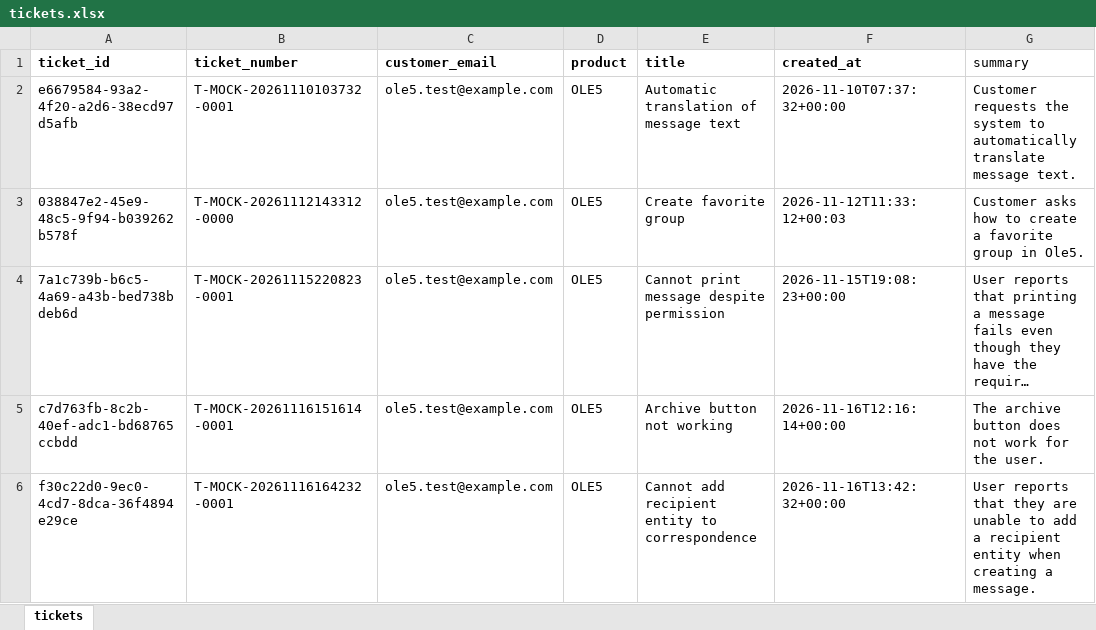
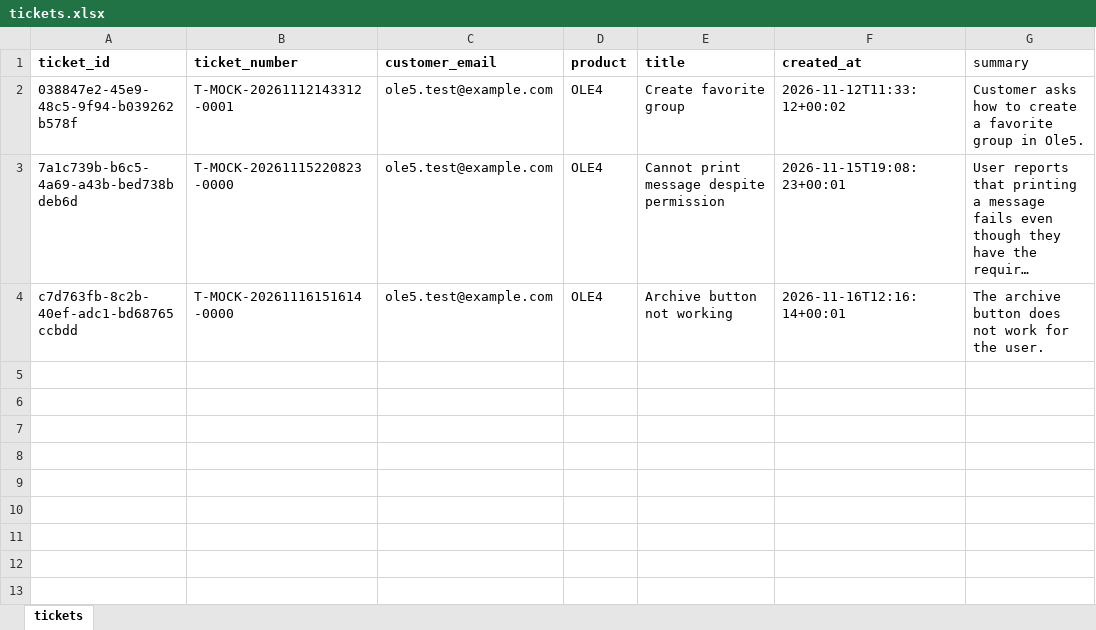
Before and after one commit to jouryABDULLAH/Ole5-chatbot, an Excel workbook: sheets/tickets.xlsx, sheet tickets, drawn as a sheet; long unchanged cells end in …; values as stored, in another font and other column widths than the file's, no borders; removed rows and columns are numbered as before the commit, all else as after; the diff names each change by its address in the sheet, - before the commit and + after, or states it on an @@ line.

```diff
--- a/sheets/tickets.xlsx (sheet tickets)
+++ b/sheets/tickets.xlsx (sheet tickets)
-row 2: e6679584-93a2-4f20-a2d6-38ecd97d5afb | T-MOCK-20261110103732-0001 | ole5.test@example.com | OLE5 | Automatic translation of message text | 2026-11-10T07:37:32+00:00 | Customer requests the system to automatically translate message text.
-B2 (ticket_number): T-MOCK-20261112143312-0000
+B2 (ticket_number): T-MOCK-20261112143312-0001
-D2:D4 (product): OLE5
+D2:D4 (product): OLE4
-F2 (created_at): 2026-11-12T11:33:12+00:03
+F2 (created_at): 2026-11-12T11:33:12+00:02
-B3 (ticket_number): T-MOCK-20261115220823-0001
+B3 (ticket_number): T-MOCK-20261115220823-0000
-F3 (created_at): 2026-11-15T19:08:23+00:00
+F3 (created_at): 2026-11-15T19:08:23+00:01
-B4 (ticket_number): T-MOCK-20261116151614-0001
+B4 (ticket_number): T-MOCK-20261116151614-0000
-F4 (created_at): 2026-11-16T12:16:14+00:00
+F4 (created_at): 2026-11-16T12:16:14+00:01
-row 6: f30c22d0-9ec0-4cd7-8dca-36f4894e29ce | T-MOCK-20261116164232-0001 | ole5.test@example.com | OLE5 | Cannot add recipient entity to correspondence | 2026-11-16T13:42:32+00:00 | User reports that they are unable to add a recipient entity when creating a message.
```
Also changed, not shown: 22 other files.
